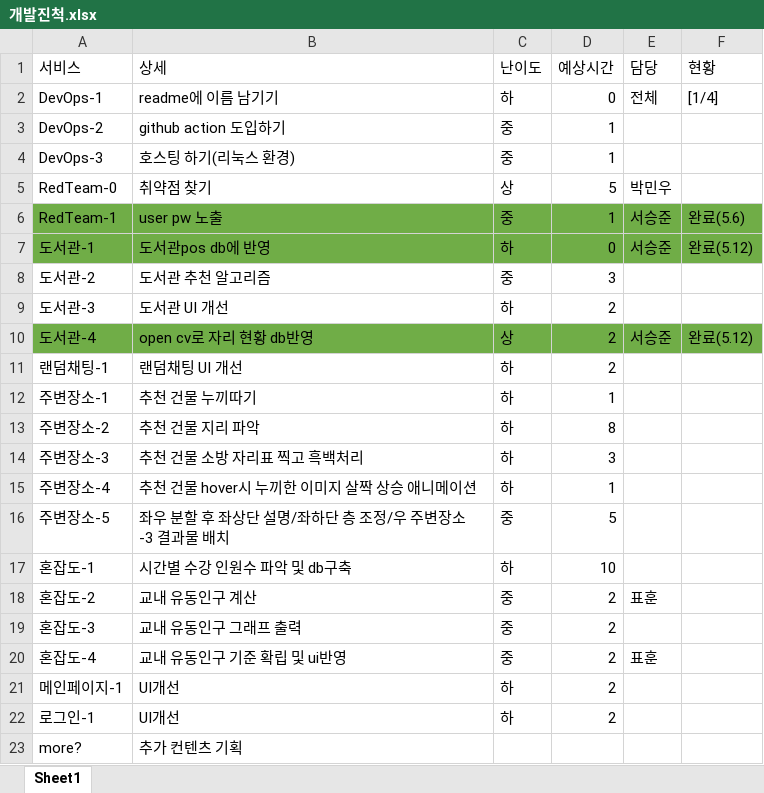
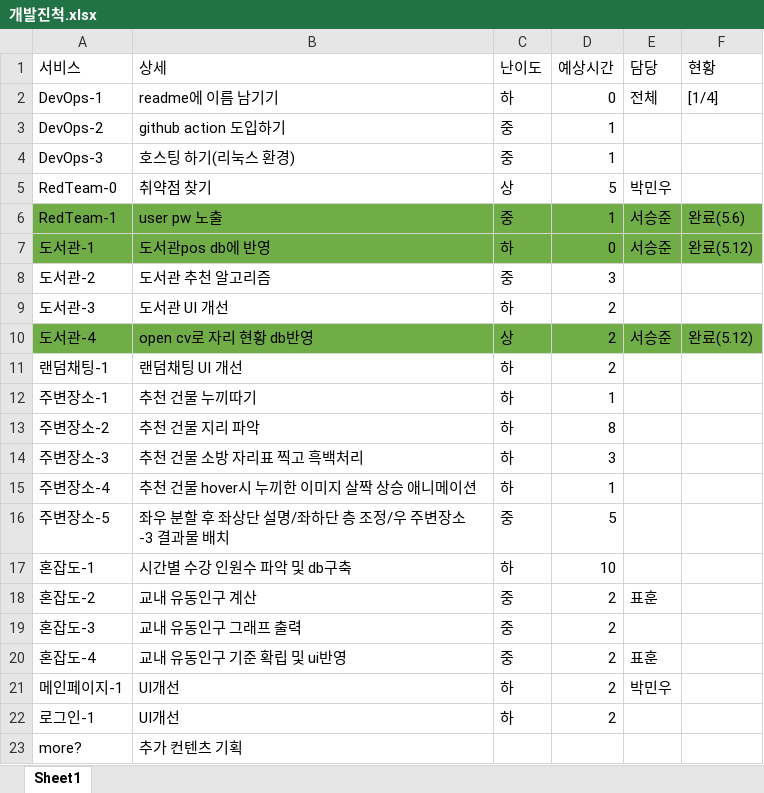
Before and after one commit to bamtol3067/school_free_time, an Excel workbook: doc/개발진척.xlsx, sheet Sheet1, drawn as a sheet; values as stored, in another font and other column widths than the file's, no borders; the diff names each change by its address in the sheet, - before the commit and + after, or states it on an @@ line.

Commit message:
Update 개발진척.xlsx

```diff
--- a/doc/개발진척.xlsx (sheet Sheet1)
+++ b/doc/개발진척.xlsx (sheet Sheet1)
-E21 (담당): (empty)
+E21 (담당): 박민우
```
